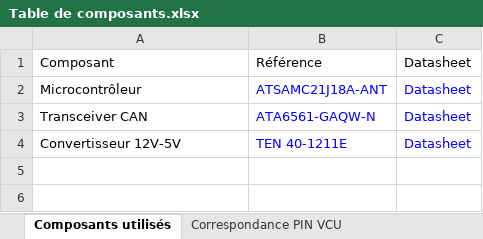
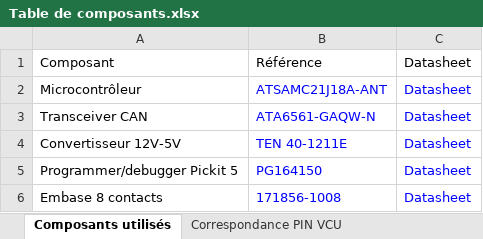
Before and after one commit to EOSCogniton/R-D, an Excel workbook: VCU/VCU/Table de composants.xlsx, sheet Composants utilisés, drawn as a sheet; values as stored, in another font and other column widths than the file's, no borders; the diff names each change by its address in the sheet, - before the commit and + after, or states it on an @@ line.

Commit message:
Update schematics
Update du schema avec ajout des embases et wiring de l'alimentation

```diff
--- a/VCU/VCU/Table de composants.xlsx (sheet Composants utilisés)
+++ b/VCU/VCU/Table de composants.xlsx (sheet Composants utilisés)
+row 5: Programmer/debugger Pickit 5 | PG164150 | Datasheet
+row 6: Embase 8 contacts | 171856-1008 | Datasheet
```
Also changed, not shown: 7 other files.
